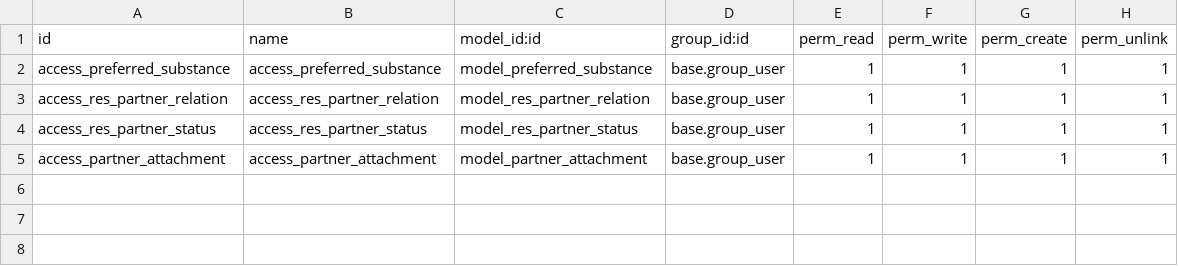
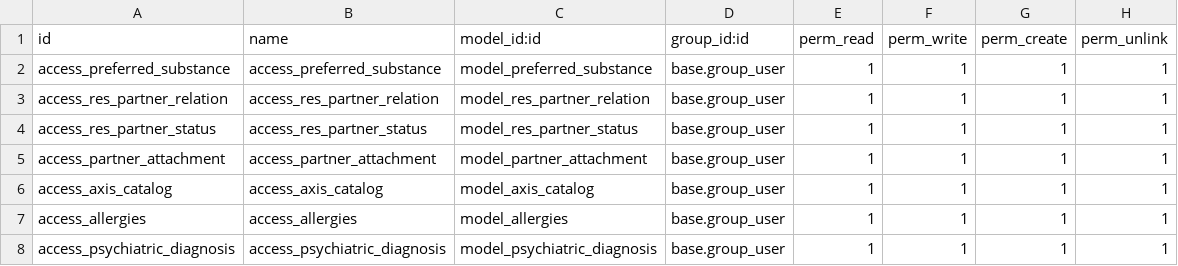
Before and after one commit to ealfaro91/ctlp, a CSV file: partner_information/security/ir.model.access.csv, drawn as a sheet; the diff names each change by its address in the sheet, - before the commit and + after, or states it on an @@ line.

```diff
--- a/partner_information/security/ir.model.access.csv
+++ b/partner_information/security/ir.model.access.csv
+row 6: access_axis_catalog | access_axis_catalog | model_axis_catalog | base.group_user | 1 | 1 | 1 | 1
+row 7: access_allergies | access_allergies | model_allergies | base.group_user | 1 | 1 | 1 | 1
+row 8: access_psychiatric_diagnosis | access_psychiatric_diagnosis | model_psychiatric_diagnosis | base.group_user | 1 | 1 | 1 | 1
```
Also changed, not shown: 33 other files.
